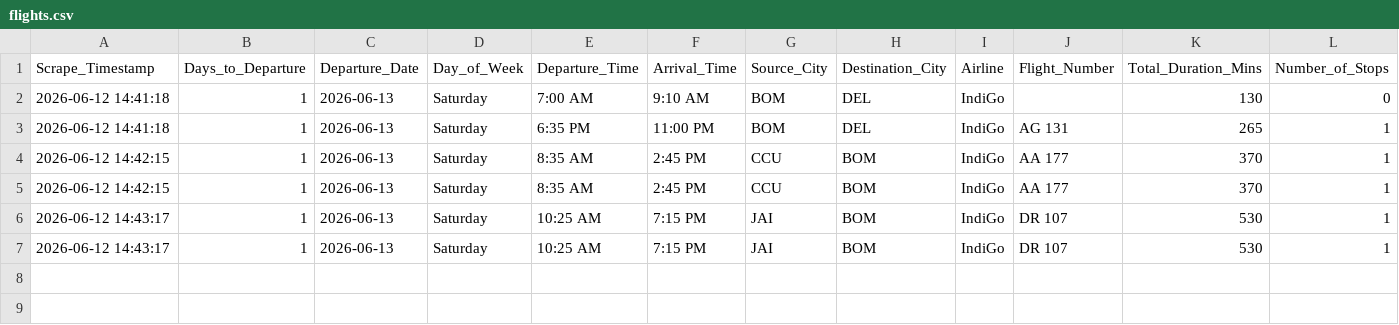
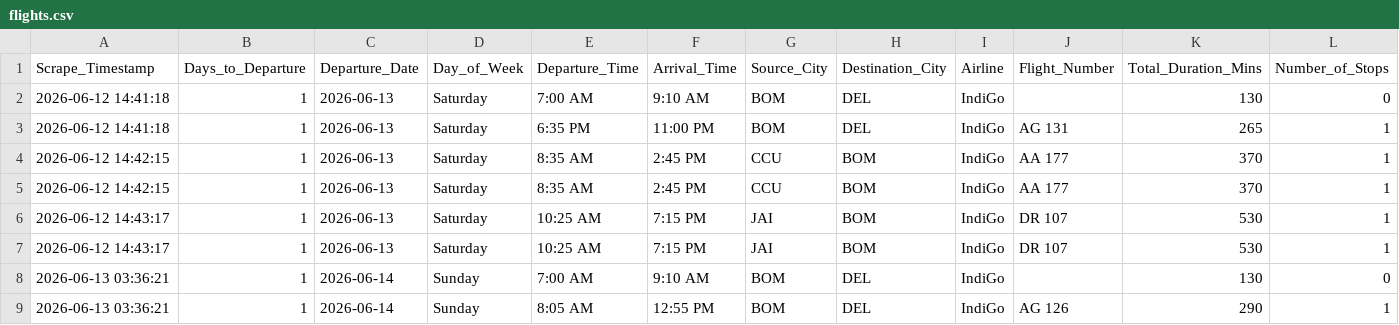
Before and after one commit to goyaljai/jaika, a CSV file: temp/flights.csv, drawn as a sheet; only a part is shown; rows hold the shown columns only; the diff names each change by its address in the sheet, - before the commit and + after, or states it on an @@ line.

Commit message:
Auto-update flights data: 2026-06-13 03:36:41

```diff
--- a/temp/flights.csv
+++ b/temp/flights.csv
+row 8: 2026-06-13 03:36:21 | 1 | 2026-06-14 | Sunday | 7:00 AM | 9:10 AM | BOM | DEL | IndiGo |  | 130 | 0
+row 9: 2026-06-13 03:36:21 | 1 | 2026-06-14 | Sunday | 8:05 AM | 12:55 PM | BOM | DEL | IndiGo | AG 126 | 290 | 1
```
Also changed, not shown: 1 other file.
